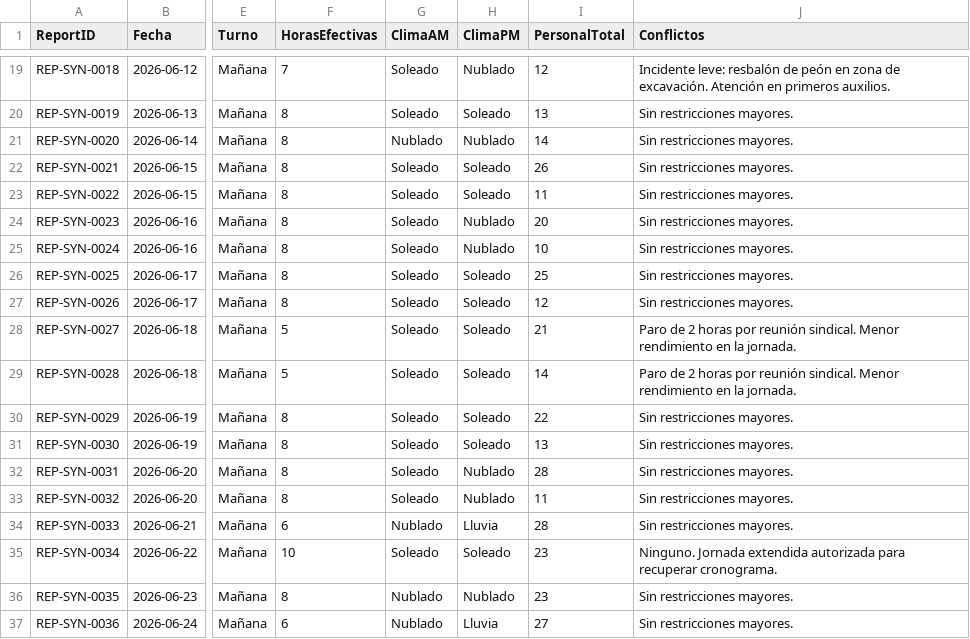
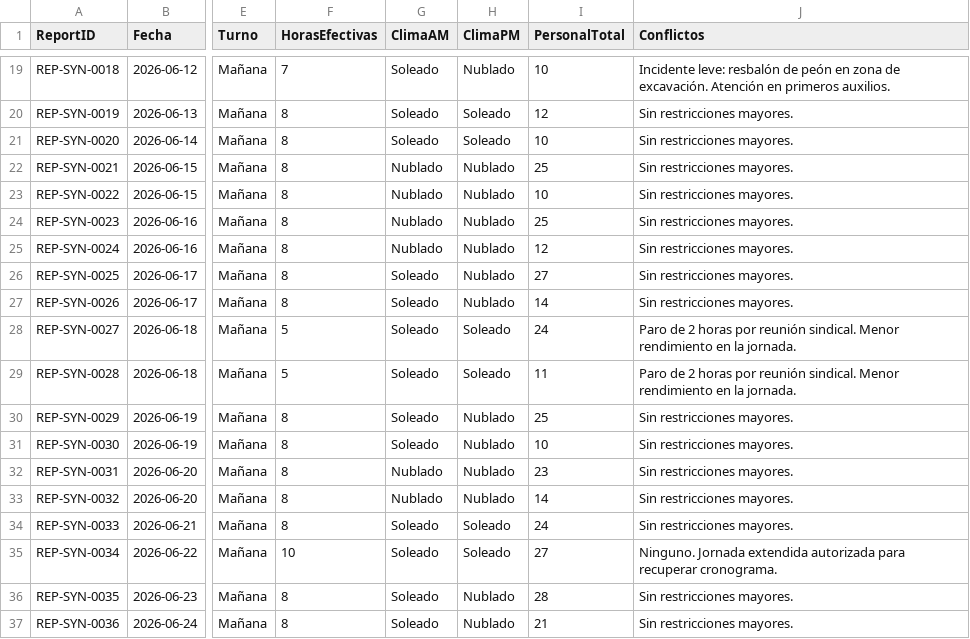
Before and after one commit to aureliosrios/reporte-diario-obra, a CSV file: scripts/synthetic-Produccion.csv, drawn as a sheet; only a part is shown, gaps mark what is left out; the diff covers the shown part only; the diff names each change by its address in the sheet, - before the commit and + after, or states it on an @@ line.

```diff
--- a/scripts/synthetic-Produccion.csv
+++ b/scripts/synthetic-Produccion.csv
-I19 (PersonalTotal): 12
+I19 (PersonalTotal): 10
-I20 (PersonalTotal): 13
+I20 (PersonalTotal): 12
-G21 (ClimaAM): Nublado
+G21 (ClimaAM): Soleado
-H21 (ClimaPM): Nublado
+H21 (ClimaPM): Soleado
-I21 (PersonalTotal): 14
+I21 (PersonalTotal): 10
-G22:G25 (ClimaAM): Soleado
+G22:G25 (ClimaAM): Nublado
-H22:H23 (ClimaPM): Soleado
+H22:H23 (ClimaPM): Nublado
-I22 (PersonalTotal): 26
+I22 (PersonalTotal): 25
-I23 (PersonalTotal): 11
+I23 (PersonalTotal): 10
-I24 (PersonalTotal): 20
+I24 (PersonalTotal): 25
-I25 (PersonalTotal): 10
+I25 (PersonalTotal): 12
-H26:H27 (ClimaPM): Soleado
+H26:H27 (ClimaPM): Nublado
-I26 (PersonalTotal): 25
+I26 (PersonalTotal): 27
-I27 (PersonalTotal): 12
+I27 (PersonalTotal): 14
-I28 (PersonalTotal): 21
+I28 (PersonalTotal): 24
-I29 (PersonalTotal): 14
+I29 (PersonalTotal): 11
-H30:H31 (ClimaPM): Soleado
+H30:H31 (ClimaPM): Nublado
-I30 (PersonalTotal): 22
+I30 (PersonalTotal): 25
-I31 (PersonalTotal): 13
+I31 (PersonalTotal): 10
-G32:G33 (ClimaAM): Soleado
+G32:G33 (ClimaAM): Nublado
-I32 (PersonalTotal): 28
+I32 (PersonalTotal): 23
-I33 (PersonalTotal): 11
+I33 (PersonalTotal): 14
-F34 (HorasEfectivas): 6
+F34 (HorasEfectivas): 8
-G34 (ClimaAM): Nublado
+G34 (ClimaAM): Soleado
-H34 (ClimaPM): Lluvia
+H34 (ClimaPM): Soleado
-I34 (PersonalTotal): 28
+I34 (PersonalTotal): 24
-I35 (PersonalTotal): 23
+I35 (PersonalTotal): 27
-G36:G37 (ClimaAM): Nublado
+G36:G37 (ClimaAM): Soleado
-I36 (PersonalTotal): 23
+I36 (PersonalTotal): 28
-F37 (HorasEfectivas): 6
+F37 (HorasEfectivas): 8
-H37 (ClimaPM): Lluvia
+H37 (ClimaPM): Nublado
-I37 (PersonalTotal): 27
+I37 (PersonalTotal): 21
```
Also changed, not shown: 54 edited cells elsewhere in this file, scripts/synthetic-Actividades.csv, scripts/synthetic-Recursos.csv, 4 other files.
